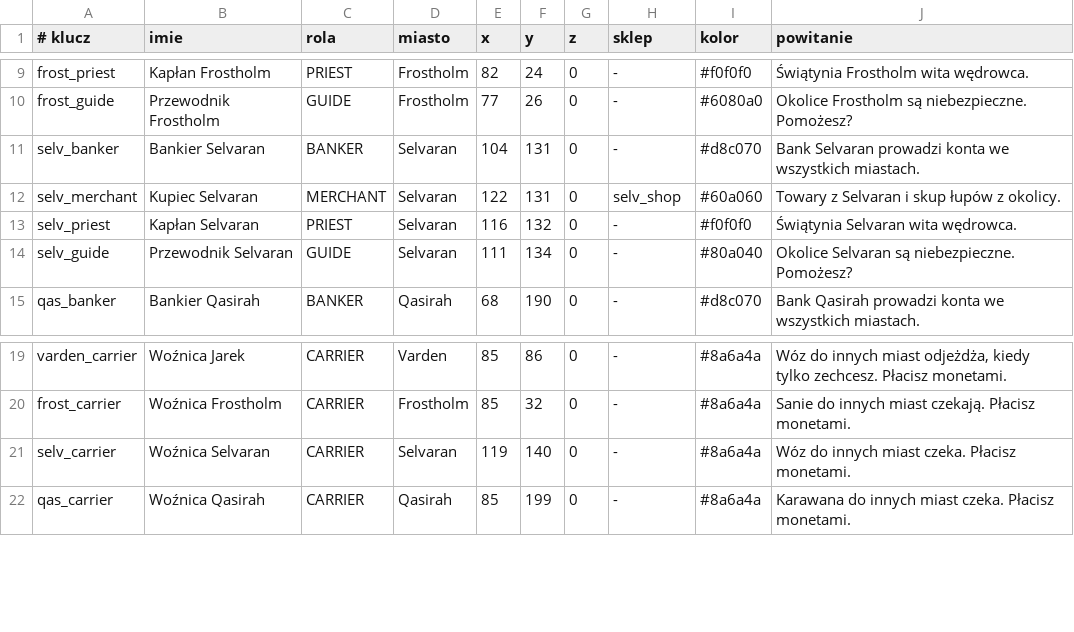
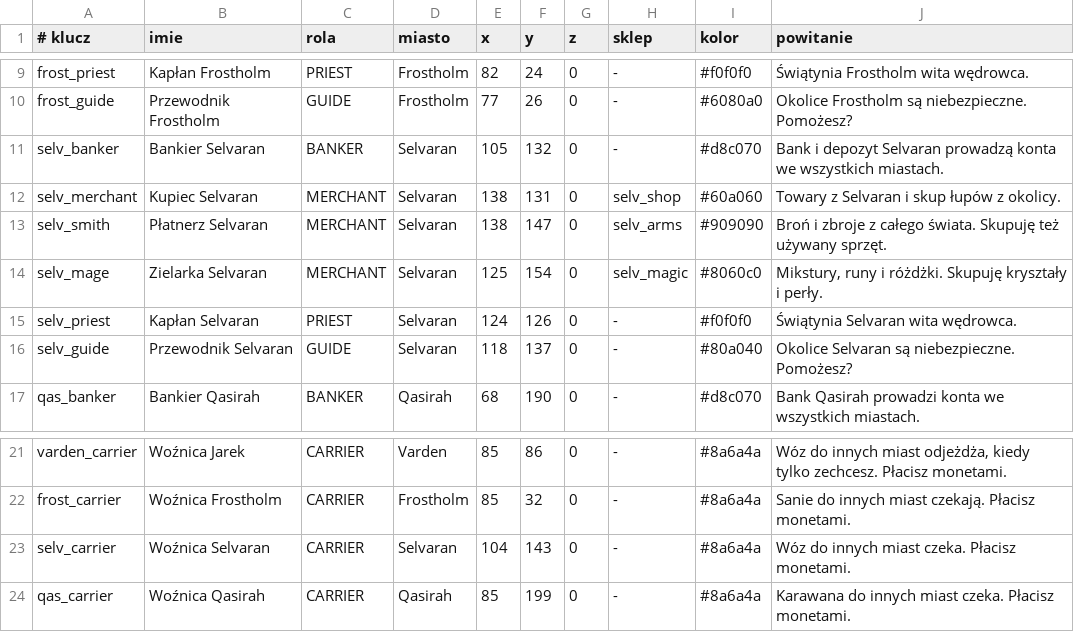
Before and after one commit to fawizja/Pixel, a CSV file: shared/src/main/resources/maps/world/npcs.csv, drawn as a sheet; only a part is shown, gaps mark what is left out.

```diff
--- a/shared/src/main/resources/maps/world/npcs.csv
+++ b/shared/src/main/resources/maps/world/npcs.csv
@@ -10,6 +10,8 @@ frost_priest;Kapłan Frostholm;PRIEST;Frostholm;82;24;0;-;#f0f0f0;Świątynia Fr
 frost_guide;Przewodnik Frostholm;GUIDE;Frostholm;77;26;0;-;#6080a0;Okolice Frostholm są niebezpieczne. Pomożesz?
-selv_banker;Bankier Selvaran;BANKER;Selvaran;104;131;0;-;#d8c070;Bank Selvaran prowadzi konta we wszystkich miastach.
-selv_merchant;Kupiec Selvaran;MERCHANT;Selvaran;122;131;0;selv_shop;#60a060;Towary z Selvaran i skup łupów z okolicy.
-selv_priest;Kapłan Selvaran;PRIEST;Selvaran;116;132;0;-;#f0f0f0;Świątynia Selvaran wita wędrowca.
-selv_guide;Przewodnik Selvaran;GUIDE;Selvaran;111;134;0;-;#80a040;Okolice Selvaran są niebezpieczne. Pomożesz?
+selv_banker;Bankier Selvaran;BANKER;Selvaran;105;132;0;-;#d8c070;Bank i depozyt Selvaran prowadzą konta we wszystkich miastach.
+selv_merchant;Kupiec Selvaran;MERCHANT;Selvaran;138;131;0;selv_shop;#60a060;Towary z Selvaran i skup łupów z okolicy.
+selv_smith;Płatnerz Selvaran;MERCHANT;Selvaran;138;147;0;selv_arms;#909090;Broń i zbroje z całego świata. Skupuję też używany sprzęt.
+selv_mage;Zielarka Selvaran;MERCHANT;Selvaran;125;154;0;selv_magic;#8060c0;Mikstury, runy i różdżki. Skupuję kryształy i perły.
+selv_priest;Kapłan Selvaran;PRIEST;Selvaran;124;126;0;-;#f0f0f0;Świątynia Selvaran wita wędrowca.
+selv_guide;Przewodnik Selvaran;GUIDE;Selvaran;118;137;0;-;#80a040;Okolice Selvaran są niebezpieczne. Pomożesz?
 qas_banker;Bankier Qasirah;BANKER;Qasirah;68;190;0;-;#d8c070;Bank Qasirah prowadzi konta we wszystkich miastach.
@@ -20,3 +22,3 @@ varden_carrier;Woźnica Jarek;CARRIER;Varden;85;86;0;-;#8a6a4a;Wóz do innych mi
 frost_carrier;Woźnica Frostholm;CARRIER;Frostholm;85;32;0;-;#8a6a4a;Sanie do innych miast czekają. Płacisz monetami.
-selv_carrier;Woźnica Selvaran;CARRIER;Selvaran;119;140;0;-;#8a6a4a;Wóz do innych miast czeka. Płacisz monetami.
+selv_carrier;Woźnica Selvaran;CARRIER;Selvaran;104;143;0;-;#8a6a4a;Wóz do innych miast czeka. Płacisz monetami.
 qas_carrier;Woźnica Qasirah;CARRIER;Qasirah;85;199;0;-;#8a6a4a;Karawana do innych miast czeka. Płacisz monetami.
```
Also changed, not shown: shared/src/main/resources/data/shops.csv, shared/src/main/resources/maps/world/legend.csv, 22 other files.
